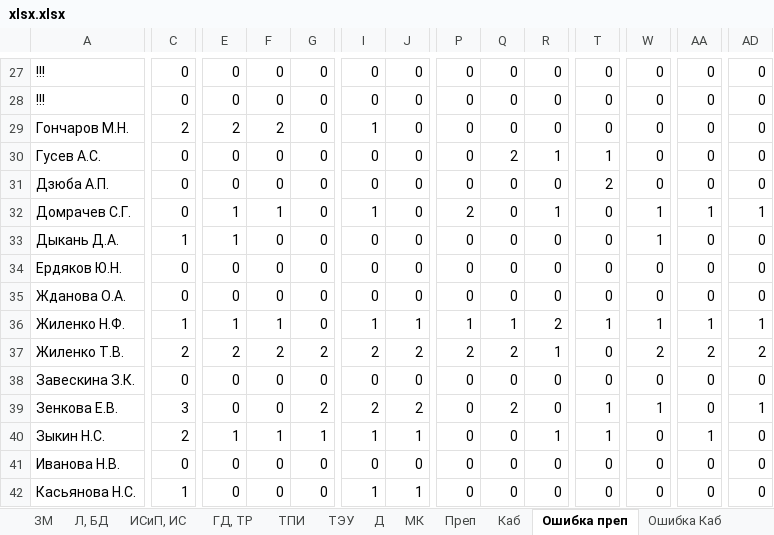
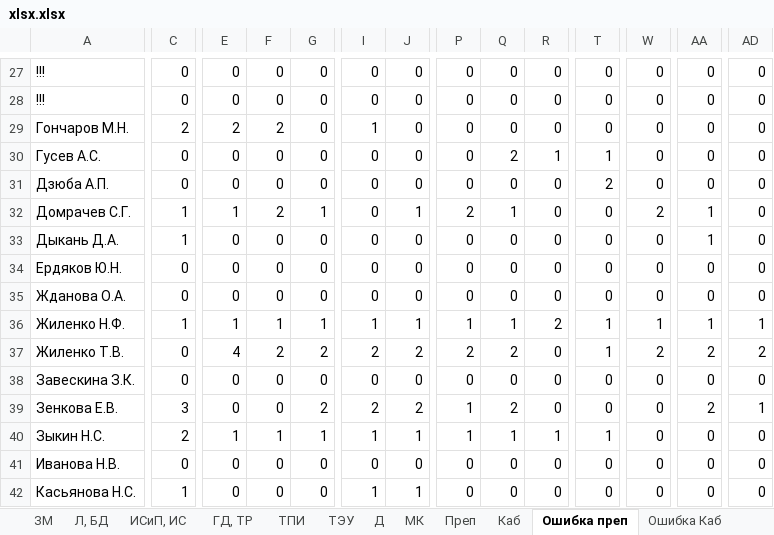
Before and after one commit to b8king/class-schedule-telegram-bot, an Excel workbook: data/document/xlsx.xlsx, sheet Ошибка преп, drawn as a sheet; only a part is shown, gaps mark what is left out; values as stored, in another font and other column widths than the file's, no borders; the diff covers the shown part only; the diff names each change by its address in the sheet, - before the commit and + after, or states it on an @@ line.

```diff
--- a/data/document/xlsx.xlsx (sheet Ошибка преп)
+++ b/data/document/xlsx.xlsx (sheet Ошибка преп)
-C32: 0
+C32: 1
-F32: 1
+F32: 2
-G32: 0
+G32: 1
-I32: 1
+I32: 0
-J32: 0
+J32: 1
-Q32: 0
+Q32: 1
-R32: 1
+R32: 0
-W32: 1
+W32: 2
-AD32: 1
+AD32: 0
-E33: 1
+E33: 0
-W33: 1
+W33: 0
-AA33: 0
+AA33: 1
-G36: 0
+G36: 1
-C37: 2
+C37: 0
-E37: 2
+E37: 4
-R37: 1
+R37: 0
-T37: 0
+T37: 1
-P39:P40: 0
+P39:P40: 1
-T39: 1
+T39: 0
-W39: 1
+W39: 0
-AA39: 0
+AA39: 2
-Q40: 0
+Q40: 1
-AA40: 1
+AA40: 0
```
Also changed, not shown: 348 edited cells elsewhere in this sheet, sheet Преп, sheet Каб, sheet ИСиП, ИС, sheet Ошибка Каб, sheet ТЭУ, sheet МК, 6 more sheets, 7 other files.
